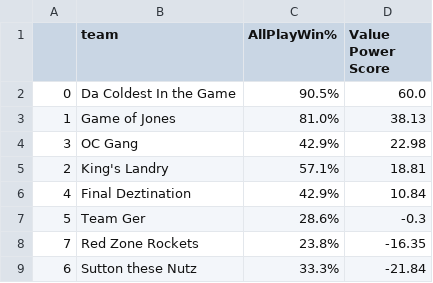
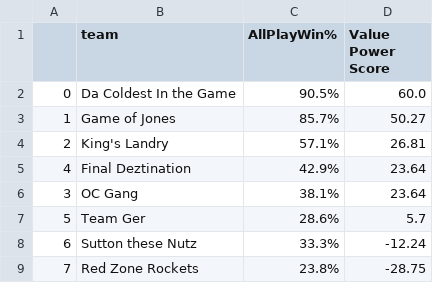
Before and after one commit to DesiPilla/espn-api-v3, a CSV file: past_rankings/week3.csv, drawn as a sheet.

```diff
--- a/past_rankings/week3.csv
+++ b/past_rankings/week3.csv
@@ -2,8 +2,8 @@
 0,Da Coldest In the Game,90.5%,60.0
-1,Game of  Jones,81.0%,38.13
-3,OC Gang,42.9%,22.98
-2,King's  Landry,57.1%,18.81
-4,Final Deztination,42.9%,10.84
-5,Team Ger,28.6%,-0.3
-7,Red Zone  Rockets,23.8%,-16.35
-6,Sutton these  Nutz,33.3%,-21.84
+1,Game of  Jones,85.7%,50.27
+2,King's  Landry,57.1%,26.81
+4,Final Deztination,42.9%,23.64
+3,OC Gang,38.1%,23.64
+5,Team Ger,28.6%,5.7
+6,Sutton these  Nutz,33.3%,-12.24
+7,Red Zone  Rockets,23.8%,-28.75
```
Also changed, not shown: past_rankings/week4.csv, 2 other files.
